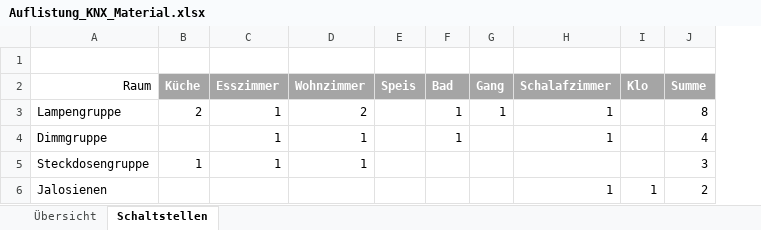
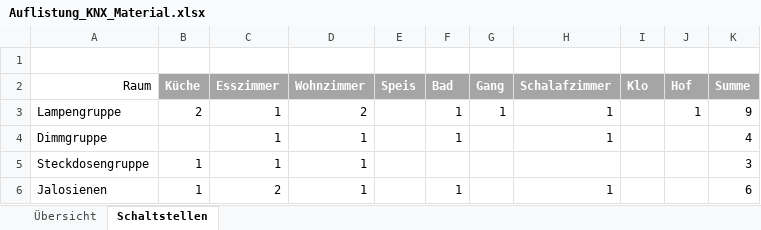
Before and after one commit to brt30696/Umbau, an Excel workbook: Elektro/Auflistung_KNX_Material.xlsx, sheet Schaltstellen, drawn as a sheet; values as stored, in another font and other column widths than the file's, no borders; table styles not drawn; addresses are those after the commit; the diff names each change by its address in the sheet, - before the commit and + after, or states it on an @@ line.

```diff
--- a/Elektro/Auflistung_KNX_Material.xlsx (sheet Schaltstellen)
+++ b/Elektro/Auflistung_KNX_Material.xlsx (sheet Schaltstellen)
+column J (Hof), row 3: 1
-K3 (Summe): 8
+K3 (Summe): 9
-B6 (Küche): (empty)
+B6 (Küche): 1
-C6 (Esszimmer): (empty)
+C6 (Esszimmer): 2
-D6 (Wohnzimmer): (empty)
+D6 (Wohnzimmer): 1
-F6 (Bad): (empty)
+F6 (Bad): 1
-I6 (Klo): 1
+I6 (Klo): (empty)
-K6 (Summe): 2
+K6 (Summe): 6
```
Also changed, not shown: sheet Übersicht, formulas that keep their value.
